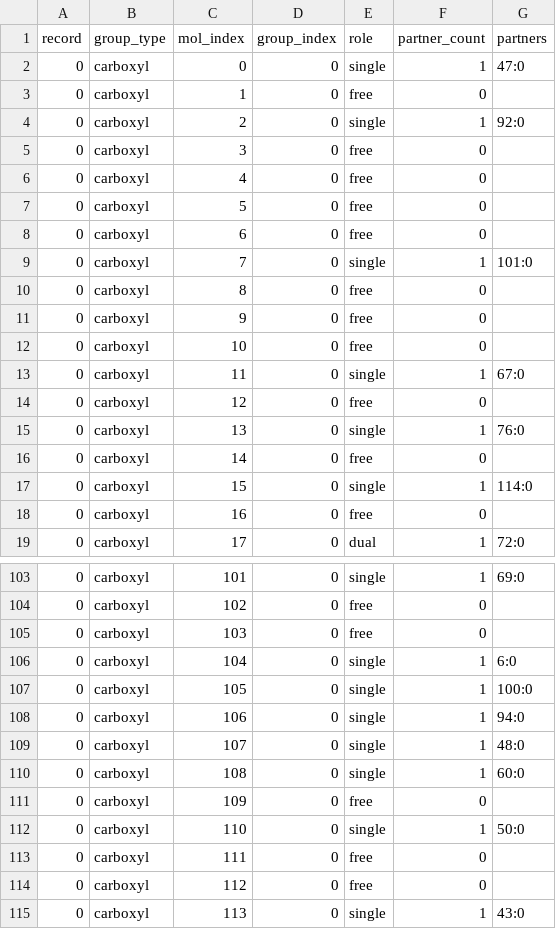
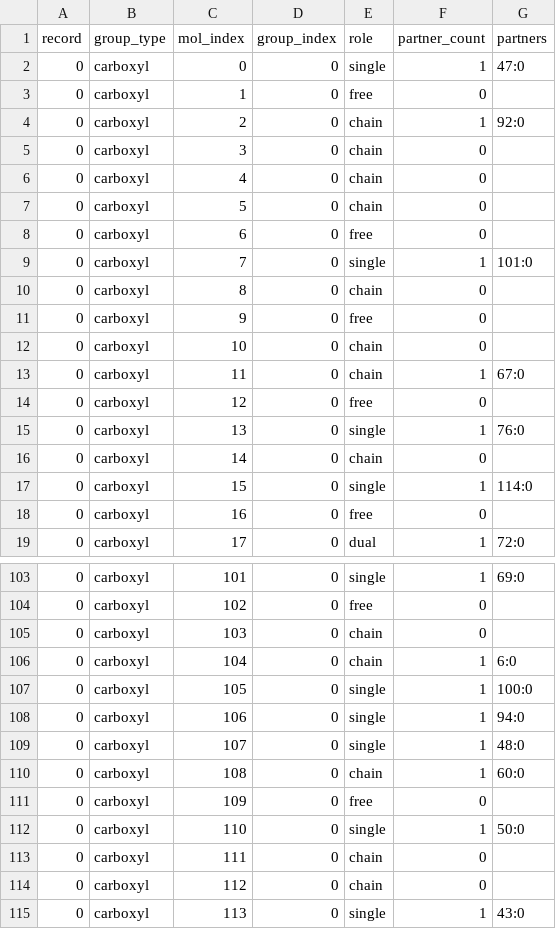
Before and after one commit to kojioku/abmptools, a CSV file: sample/hbond/imc_amorphous/output/imc_hbond_classification.csv, drawn as a sheet; only a part is shown, gaps mark what is left out; the diff covers the shown part only.

```diff
--- a/sample/hbond/imc_amorphous/output/imc_hbond_classification.csv
+++ b/sample/hbond/imc_amorphous/output/imc_hbond_classification.csv
@@ -3,15 +3,15 @@ record,group_type,mol_index,group_index,role,partner_count,partners
 0,carboxyl,1,0,free,0,
-0,carboxyl,2,0,single,1,92:0
-0,carboxyl,3,0,free,0,
-0,carboxyl,4,0,free,0,
-0,carboxyl,5,0,free,0,
+0,carboxyl,2,0,chain,1,92:0
+0,carboxyl,3,0,chain,0,
+0,carboxyl,4,0,chain,0,
+0,carboxyl,5,0,chain,0,
 0,carboxyl,6,0,free,0,
 0,carboxyl,7,0,single,1,101:0
-0,carboxyl,8,0,free,0,
+0,carboxyl,8,0,chain,0,
 0,carboxyl,9,0,free,0,
-0,carboxyl,10,0,free,0,
-0,carboxyl,11,0,single,1,67:0
+0,carboxyl,10,0,chain,0,
+0,carboxyl,11,0,chain,1,67:0
 0,carboxyl,12,0,free,0,
 0,carboxyl,13,0,single,1,76:0
-0,carboxyl,14,0,free,0,
+0,carboxyl,14,0,chain,0,
 0,carboxyl,15,0,single,1,114:0
@@ -104,4 +104,4 @@ record,group_type,mol_index,group_index,role,partner_count,partners
 0,carboxyl,102,0,free,0,
-0,carboxyl,103,0,free,0,
-0,carboxyl,104,0,single,1,6:0
+0,carboxyl,103,0,chain,0,
+0,carboxyl,104,0,chain,1,6:0
 0,carboxyl,105,0,single,1,100:0
@@ -109,7 +109,7 @@ record,group_type,mol_index,group_index,role,partner_count,partners
 0,carboxyl,107,0,single,1,48:0
-0,carboxyl,108,0,single,1,60:0
+0,carboxyl,108,0,chain,1,60:0
 0,carboxyl,109,0,free,0,
 0,carboxyl,110,0,single,1,50:0
-0,carboxyl,111,0,free,0,
-0,carboxyl,112,0,free,0,
+0,carboxyl,111,0,chain,0,
+0,carboxyl,112,0,chain,0,
 0,carboxyl,113,0,single,1,43:0
```
Also changed, not shown: 28 edited cells elsewhere in this file, sample/hbond/imc_amorphous/output/imc_hbond_summary.csv, 13 other files.
